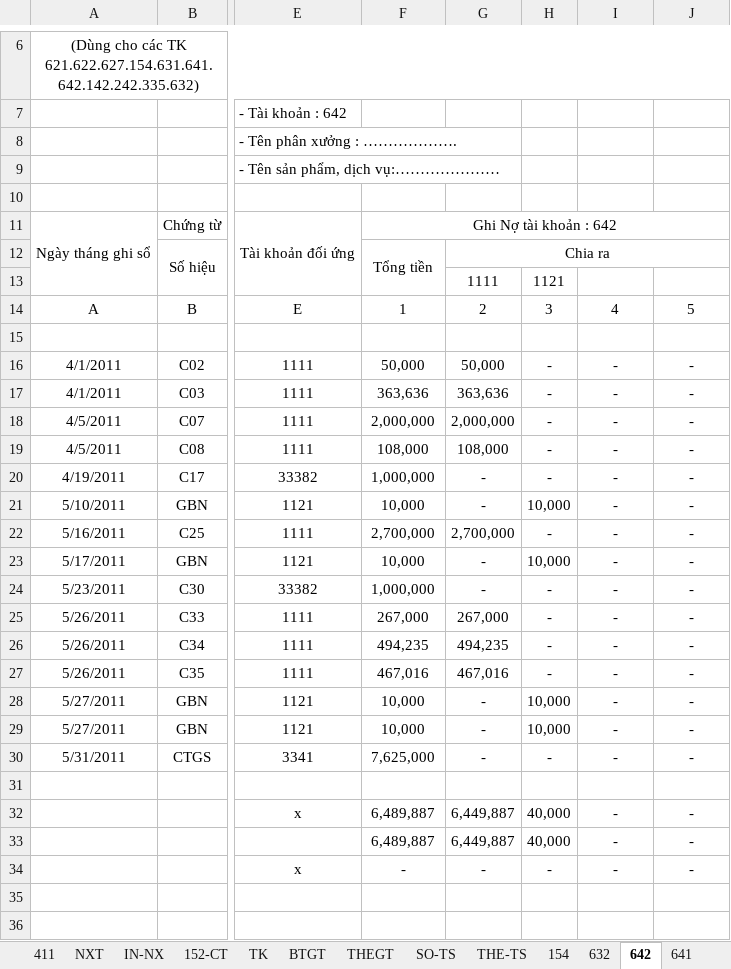
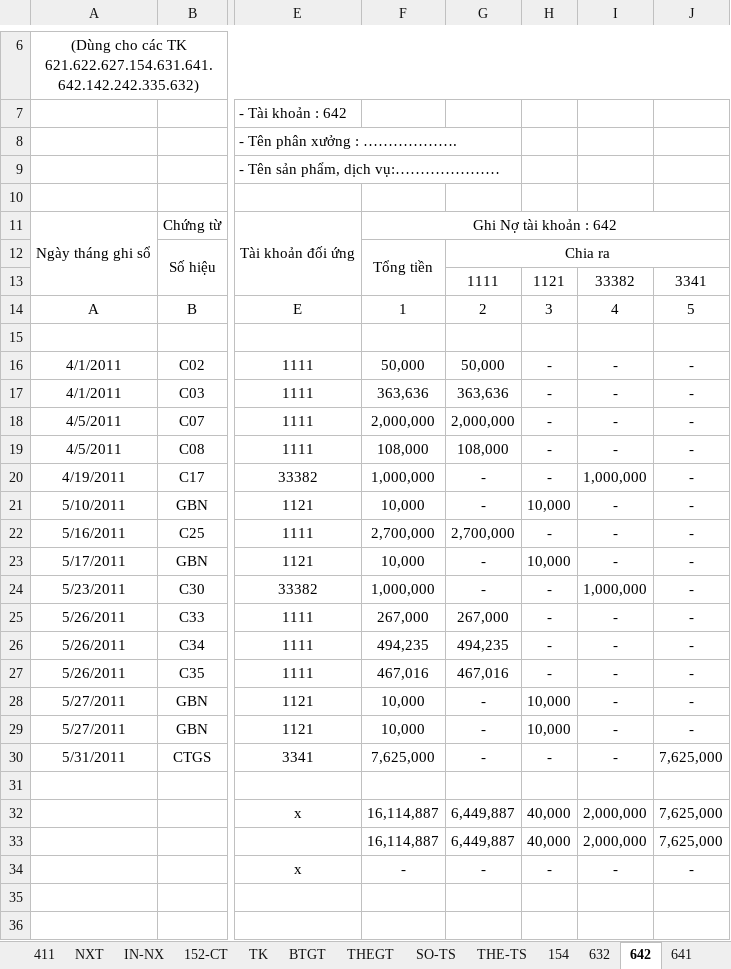
Before and after one commit to vuphuong11/KIM-DUNG-PHAT, an Excel workbook: SO SACH/2011/NKSC - 11 - Copy.xlsx, sheet 642, drawn as a sheet; only a part is shown, gaps mark what is left out; values as stored, in another font and other column widths than the file's, no borders; the diff names each change by its address in the sheet, - before the commit and + after, or states it on an @@ line.

```diff
--- a/SO SACH/2011/NKSC - 11 - Copy.xlsx (sheet 642)
+++ b/SO SACH/2011/NKSC - 11 - Copy.xlsx (sheet 642)
-I13: (empty)
+I13: 33382
-J13: (empty)
+J13: 3341
-I20: -
+I20: 1,000,000
-I24: -
+I24: 1,000,000
-J30: -
+J30: 7,625,000
-F32:F33: 6,489,887
+F32:F33: 16,114,887
-I32:I33: -
+I32:I33: 2,000,000
-J32:J33: -
+J32:J33: 7,625,000
```
Also changed, not shown: sheet BTGT, sheet TH, sheet NXT, sheet 152-CT, sheet CDPS, sheet NKC, formulas that keep their value, hidden cells, SO SACH/2011/LUONG - 11.xlsx, 1 other file.
